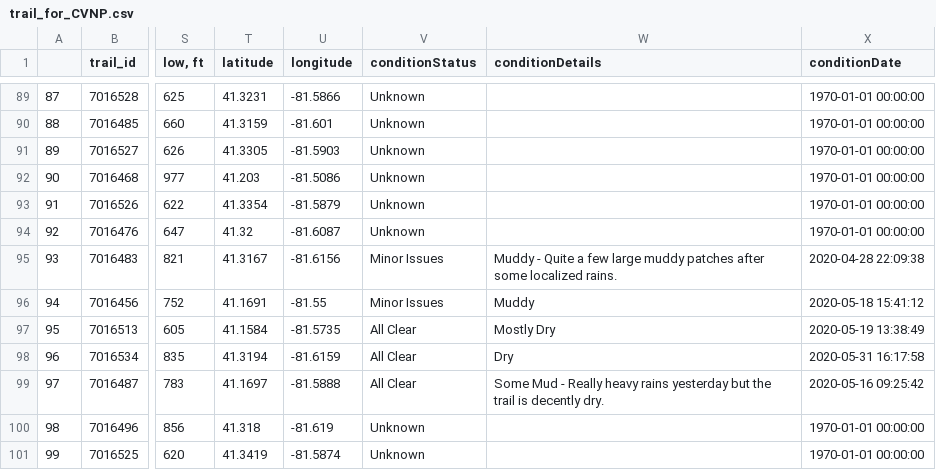
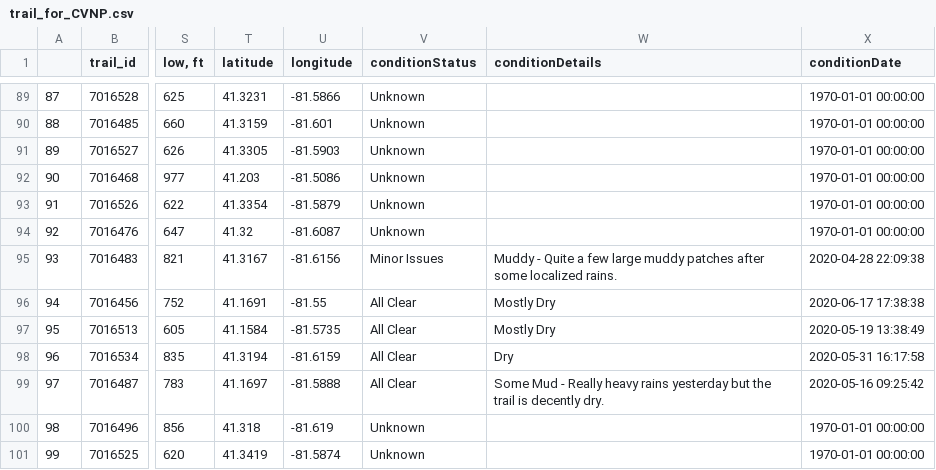
Before and after one commit to theaddies/bootcamp_project_1, a CSV file: trail_for_CVNP.csv, drawn as a sheet; only a part is shown, gaps mark what is left out; the diff names each change by its address in the sheet, - before the commit and + after, or states it on an @@ line.

```diff
--- a/trail_for_CVNP.csv
+++ b/trail_for_CVNP.csv
-V96 (conditionStatus): Minor Issues
+V96 (conditionStatus): All Clear
-W96 (conditionDetails): Muddy
+W96 (conditionDetails): Mostly Dry
-X96 (conditionDate): 2020-05-18 15:41:12
+X96 (conditionDate): 2020-06-17 17:38:38
```
Also changed, not shown: 6 other files.
